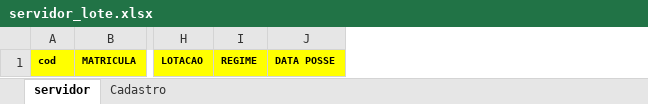
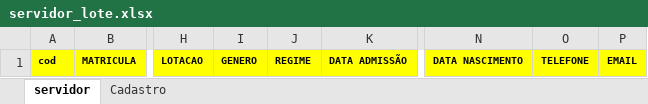
Before and after one commit to eli-lima/sitedjango_servidores, an Excel workbook: static/files/servidor_lote.xlsx, sheet servidor, drawn as a sheet; only a part is shown, gaps mark what is left out; values as stored, in another font and other column widths than the file's, no borders; table styles not drawn; removed rows and columns are numbered as before the commit, all else as after; the diff names each change by its address in the sheet, - before the commit and + after, or states it on an @@ line.

```diff
--- a/static/files/servidor_lote.xlsx (sheet servidor)
+++ b/static/files/servidor_lote.xlsx (sheet servidor)
+column I, row 1: GENERO
-column J, row 1: DATA POSSE
+column K, row 1: DATA ADMISSÃO
+column N, row 1: DATA NASCIMENTO
+column O, row 1: TELEFONE
+column P, row 1: EMAIL
```
Also changed, not shown: sheet Cadastro, 35 other files.
